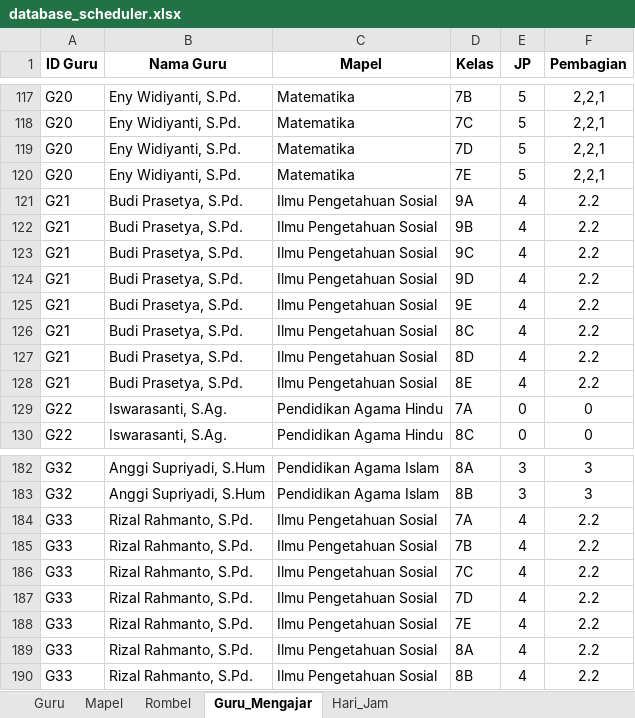
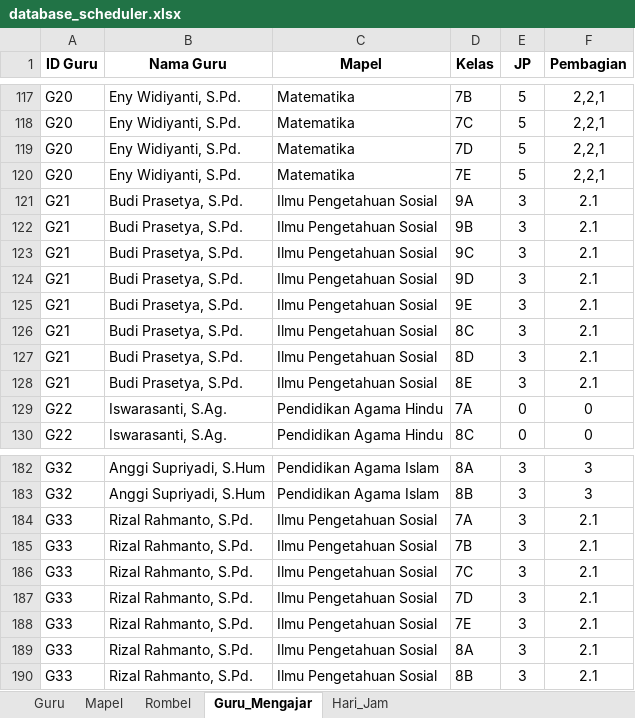
Before and after one commit to Mersirasyidah/Smart_Scheduler_V2, an Excel workbook: data/database_scheduler.xlsx, sheet Guru_Mengajar, drawn as a sheet; only a part is shown, gaps mark what is left out; values as stored, in another font and other column widths than the file's, no borders; the diff names each change by its address in the sheet, - before the commit and + after, or states it on an @@ line.

Commit message:
Add files via upload

```diff
--- a/data/database_scheduler.xlsx (sheet Guru_Mengajar)
+++ b/data/database_scheduler.xlsx (sheet Guru_Mengajar)
-E121:E128 (JP): 4
+E121:E128 (JP): 3
-F121:F128 (Pembagian): 2.2
+F121:F128 (Pembagian): 2.1
-E184:E190 (JP): 4
+E184:E190 (JP): 3
-F184:F190 (Pembagian): 2.2
+F184:F190 (Pembagian): 2.1
```
Also changed, not shown: sheet Mapel.
